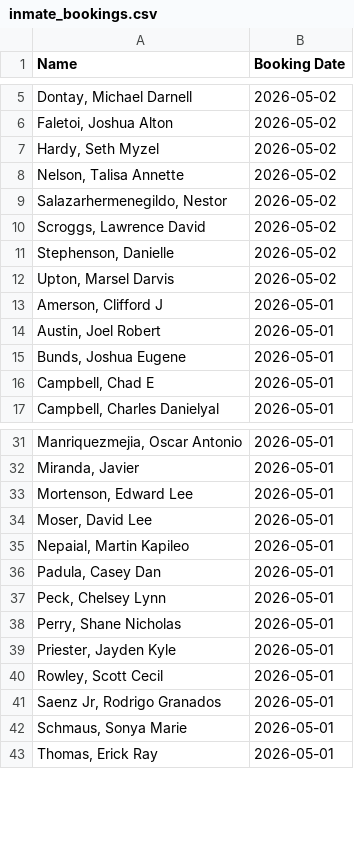
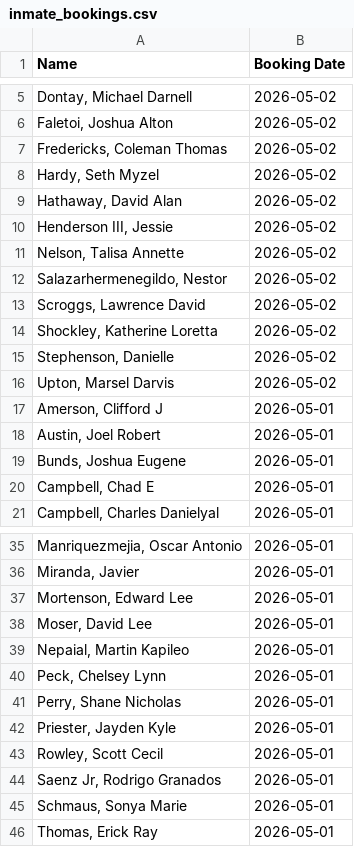
Before and after one commit to NguyenDa18/Portland-Jail-Data-Crawler, a CSV file: csvs/inmate_bookings.csv, drawn as a sheet; only a part is shown, gaps mark what is left out; removed rows and columns are numbered as before the commit, all else as after; the diff names each change by its address in the sheet, - before the commit and + after, or states it on an @@ line.

```diff
--- a/csvs/inmate_bookings.csv
+++ b/csvs/inmate_bookings.csv
+row 7: Fredericks, Coleman Thomas | 2026-05-02
+row 9: Hathaway, David Alan | 2026-05-02
+row 10: Henderson III, Jessie | 2026-05-02
+row 14: Shockley, Katherine Loretta | 2026-05-02
-row 36: Padula, Casey Dan | 2026-05-01
```
Also changed, not shown: csvs/inmate_charges.csv, csvs/inmate_details.csv.
